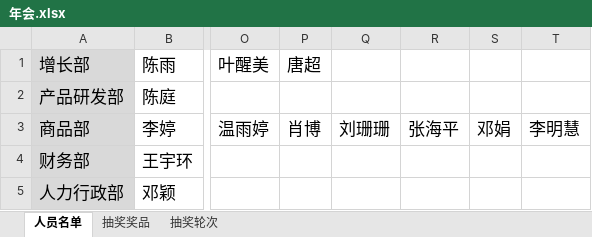
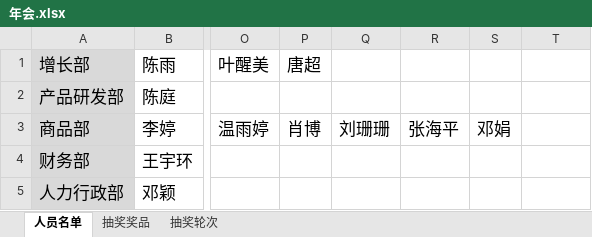
Before and after one commit to fynn90/mitlottery, an Excel workbook: 年会.xlsx, sheet 人员名单, drawn as a sheet; only a part is shown, gaps mark what is left out; values as stored, in another font and other column widths than the file's, no borders; the diff names each change by its address in the sheet, - before the commit and + after, or states it on an @@ line.

```diff
--- a/年会.xlsx (sheet 人员名单)
+++ b/年会.xlsx (sheet 人员名单)
-T3: 李明慧
+T3: (empty)
```
Also changed, not shown: 7 other files.
